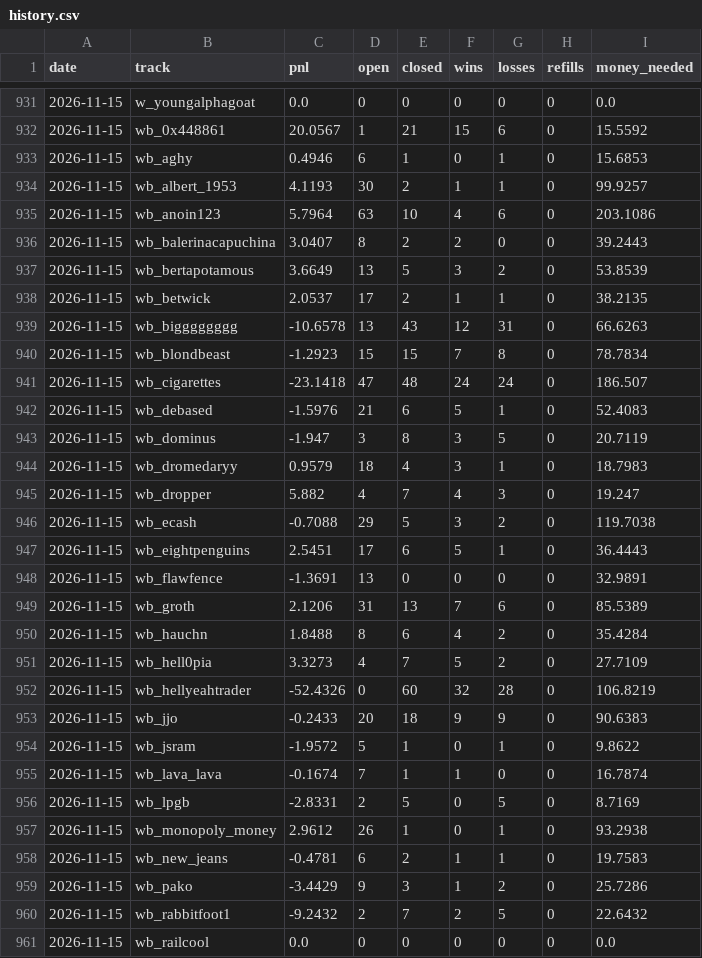
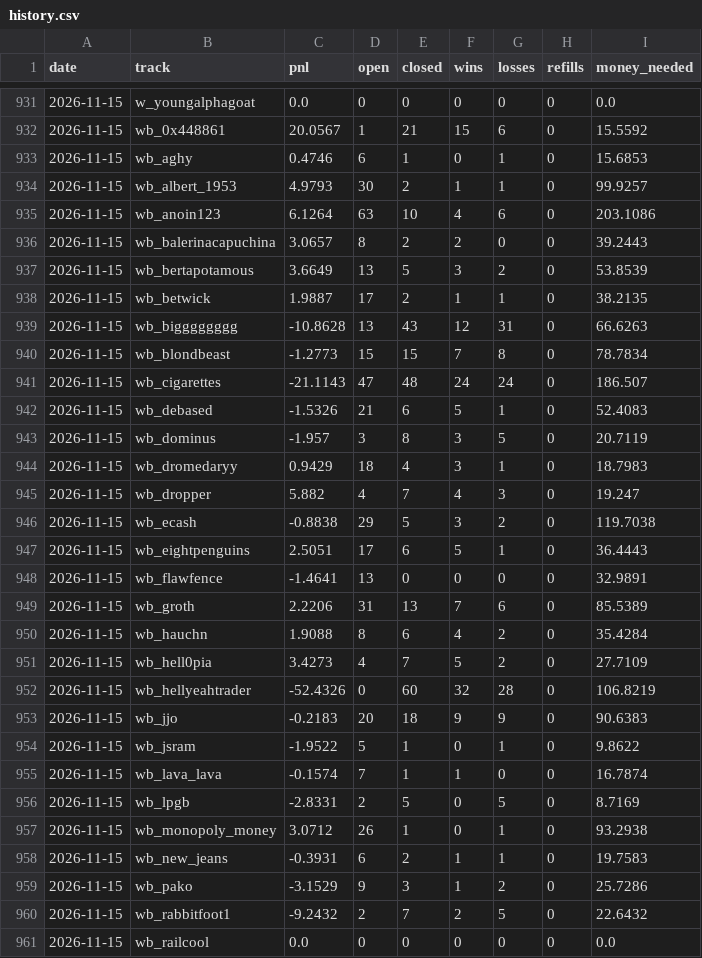
Before and after one commit to palsk1/poly-paper-bot, a CSV file: state/history.csv, drawn as a sheet; only a part is shown, gaps mark what is left out; the diff covers the shown part only.

```diff
--- a/state/history.csv
+++ b/state/history.csv
@@ -932,29 +932,29 @@ date,track,pnl,open,closed,wins,losses,refills,money_needed
 2026-11-15,wb_0x448861,20.0567,1,21,15,6,0,15.5592
-2026-11-15,wb_aghy,0.4946,6,1,0,1,0,15.6853
-2026-11-15,wb_albert_1953,4.1193,30,2,1,1,0,99.9257
-2026-11-15,wb_anoin123,5.7964,63,10,4,6,0,203.1086
-2026-11-15,wb_balerinacapuchina,3.0407,8,2,2,0,0,39.2443
+2026-11-15,wb_aghy,0.4746,6,1,0,1,0,15.6853
+2026-11-15,wb_albert_1953,4.9793,30,2,1,1,0,99.9257
+2026-11-15,wb_anoin123,6.1264,63,10,4,6,0,203.1086
+2026-11-15,wb_balerinacapuchina,3.0657,8,2,2,0,0,39.2443
 2026-11-15,wb_bertapotamous,3.6649,13,5,3,2,0,53.8539
-2026-11-15,wb_betwick,2.0537,17,2,1,1,0,38.2135
-2026-11-15,wb_bigggggggg,-10.6578,13,43,12,31,0,66.6263
-2026-11-15,wb_blondbeast,-1.2923,15,15,7,8,0,78.7834
-2026-11-15,wb_cigarettes,-23.1418,47,48,24,24,0,186.507
-2026-11-15,wb_debased,-1.5976,21,6,5,1,0,52.4083
-2026-11-15,wb_dominus,-1.947,3,8,3,5,0,20.7119
-2026-11-15,wb_dromedaryy,0.9579,18,4,3,1,0,18.7983
+2026-11-15,wb_betwick,1.9887,17,2,1,1,0,38.2135
+2026-11-15,wb_bigggggggg,-10.8628,13,43,12,31,0,66.6263
+2026-11-15,wb_blondbeast,-1.2773,15,15,7,8,0,78.7834
+2026-11-15,wb_cigarettes,-21.1143,47,48,24,24,0,186.507
+2026-11-15,wb_debased,-1.5326,21,6,5,1,0,52.4083
+2026-11-15,wb_dominus,-1.957,3,8,3,5,0,20.7119
+2026-11-15,wb_dromedaryy,0.9429,18,4,3,1,0,18.7983
 2026-11-15,wb_dropper,5.882,4,7,4,3,0,19.247
-2026-11-15,wb_ecash,-0.7088,29,5,3,2,0,119.7038
-2026-11-15,wb_eightpenguins,2.5451,17,6,5,1,0,36.4443
-2026-11-15,wb_flawfence,-1.3691,13,0,0,0,0,32.9891
-2026-11-15,wb_groth,2.1206,31,13,7,6,0,85.5389
-2026-11-15,wb_hauchn,1.8488,8,6,4,2,0,35.4284
-2026-11-15,wb_hell0pia,3.3273,4,7,5,2,0,27.7109
+2026-11-15,wb_ecash,-0.8838,29,5,3,2,0,119.7038
+2026-11-15,wb_eightpenguins,2.5051,17,6,5,1,0,36.4443
+2026-11-15,wb_flawfence,-1.4641,13,0,0,0,0,32.9891
+2026-11-15,wb_groth,2.2206,31,13,7,6,0,85.5389
+2026-11-15,wb_hauchn,1.9088,8,6,4,2,0,35.4284
+2026-11-15,wb_hell0pia,3.4273,4,7,5,2,0,27.7109
 2026-11-15,wb_hellyeahtrader,-52.4326,0,60,32,28,0,106.8219
-2026-11-15,wb_jjo,-0.2433,20,18,9,9,0,90.6383
-2026-11-15,wb_jsram,-1.9572,5,1,0,1,0,9.8622
-2026-11-15,wb_lava_lava,-0.1674,7,1,1,0,0,16.7874
+2026-11-15,wb_jjo,-0.2183,20,18,9,9,0,90.6383
+2026-11-15,wb_jsram,-1.9522,5,1,0,1,0,9.8622
+2026-11-15,wb_lava_lava,-0.1574,7,1,1,0,0,16.7874
 2026-11-15,wb_lpgb,-2.8331,2,5,0,5,0,8.7169
-2026-11-15,wb_monopoly_money,2.9612,26,1,0,1,0,93.2938
-2026-11-15,wb_new_jeans,-0.4781,6,2,1,1,0,19.7583
-2026-11-15,wb_pako,-3.4429,9,3,1,2,0,25.7286
+2026-11-15,wb_monopoly_money,3.0712,26,1,0,1,0,93.2938
+2026-11-15,wb_new_jeans,-0.3931,6,2,1,1,0,19.7583
+2026-11-15,wb_pako,-3.1529,9,3,1,2,0,25.7286
 2026-11-15,wb_rabbitfoot1,-9.2432,2,7,2,5,0,22.6432
```
Also changed, not shown: 85 edited cells elsewhere in this file, 8 other files.
